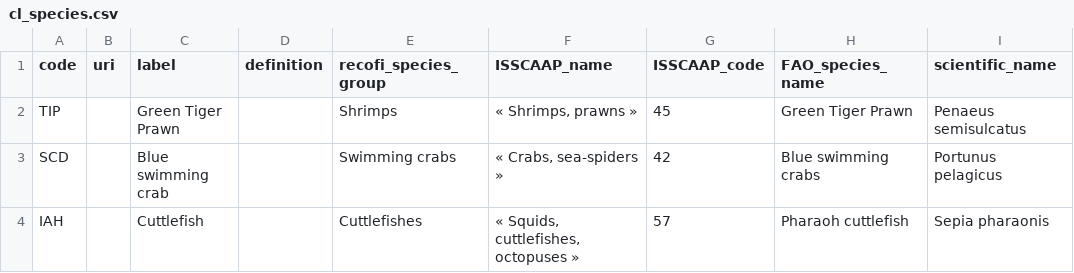
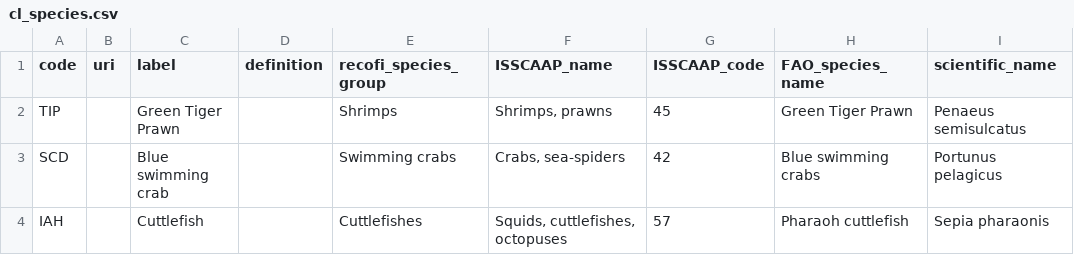
Before and after one commit to fdiwg/fdi-codelists, a CSV file: regional/recofi/cl_species.csv, drawn as a sheet; only a part is shown; the diff covers the shown part only; the diff names each change by its address in the sheet, - before the commit and + after, or states it on an @@ line.

Commit message:
Update cl_species.csv
Remove some not useful "

```diff
--- a/regional/recofi/cl_species.csv
+++ b/regional/recofi/cl_species.csv
-F2 (ISSCAAP_name): « Shrimps, prawns »
+F2 (ISSCAAP_name): Shrimps, prawns
-F3 (ISSCAAP_name): « Crabs, sea-spiders »
+F3 (ISSCAAP_name): Crabs, sea-spiders
-F4 (ISSCAAP_name): « Squids, cuttlefishes, octopuses »
+F4 (ISSCAAP_name): Squids, cuttlefishes, octopuses
```
Also changed, not shown: 12 edited cells elsewhere in this file.
